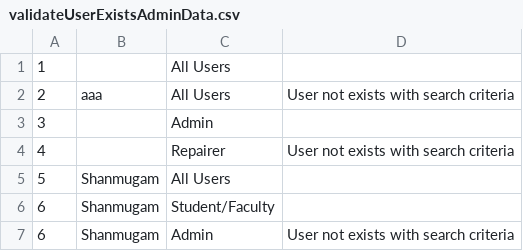
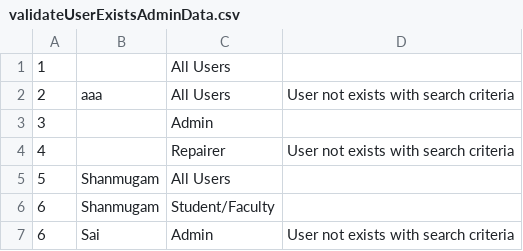
Before and after one commit to ragul-shanmugam/AdvSE_UTA_Mac_FMS, a CSV file: junitTestData/validateUserExistsAdminData.csv, drawn as a sheet.

```diff
--- a/junitTestData/validateUserExistsAdminData.csv
+++ b/junitTestData/validateUserExistsAdminData.csv
@@ -6,2 +6,2 @@
 6,Shanmugam,Student/Faculty,
-6,Shanmugam,Admin,User not exists with search criteria
+6,Sai,Admin,User not exists with search criteria
```
Also changed, not shown: 4 other files.
